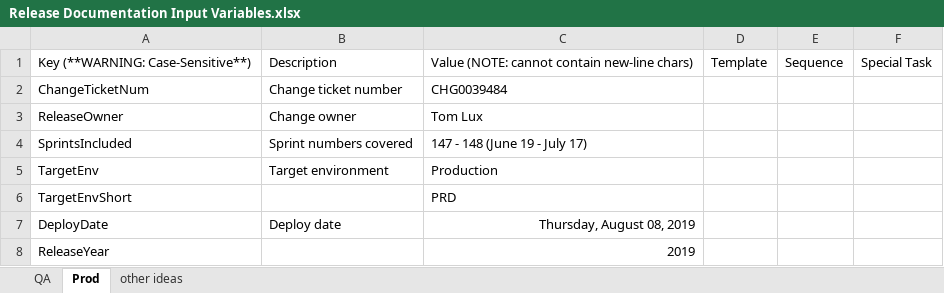
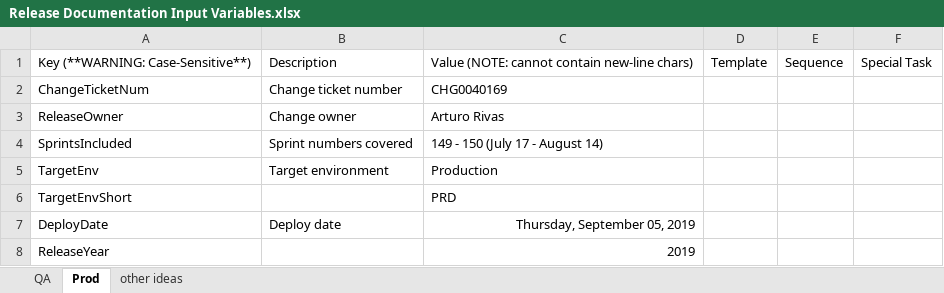
Before and after one commit to surajadhikari465/scad-demo, an Excel workbook: DevOps/Release Documentation/Release Documentation Input Variables.xlsx, sheet Prod, drawn as a sheet; only a part is shown; values as stored, in another font and other column widths than the file's, no borders; the diff covers the shown part only; the diff names each change by its address in the sheet, - before the commit and + after, or states it on an @@ line.

```diff
--- a/DevOps/Release Documentation/Release Documentation Input Variables.xlsx (sheet Prod)
+++ b/DevOps/Release Documentation/Release Documentation Input Variables.xlsx (sheet Prod)
-C2: CHG0039484
+C2: CHG0040169
-C3: Tom Lux
+C3: Arturo Rivas
-C4: 147 - 148 (June 19 - July 17)
+C4: 149 - 150 (July 17 - August 14)
-C7: Thursday, August 08, 2019
+C7: Thursday, September 05, 2019
```
Also changed, not shown: 13 edited cells elsewhere in this sheet, 2 other files.
